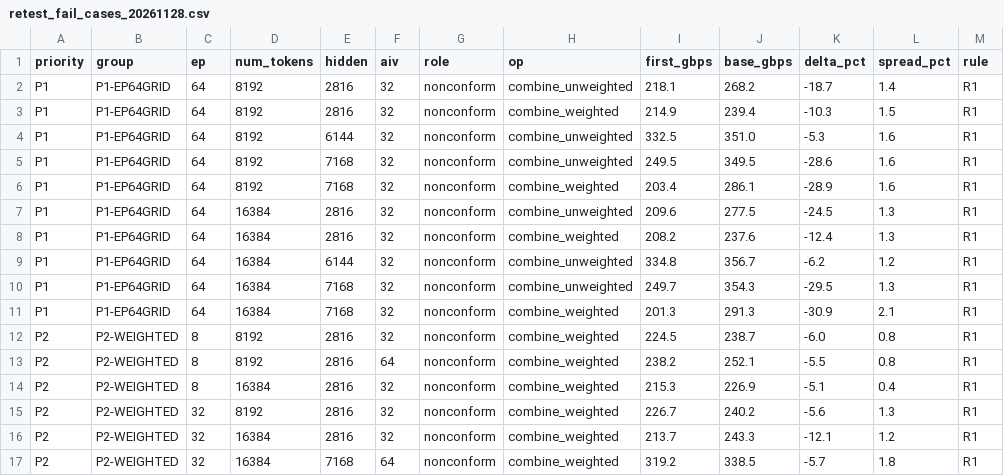
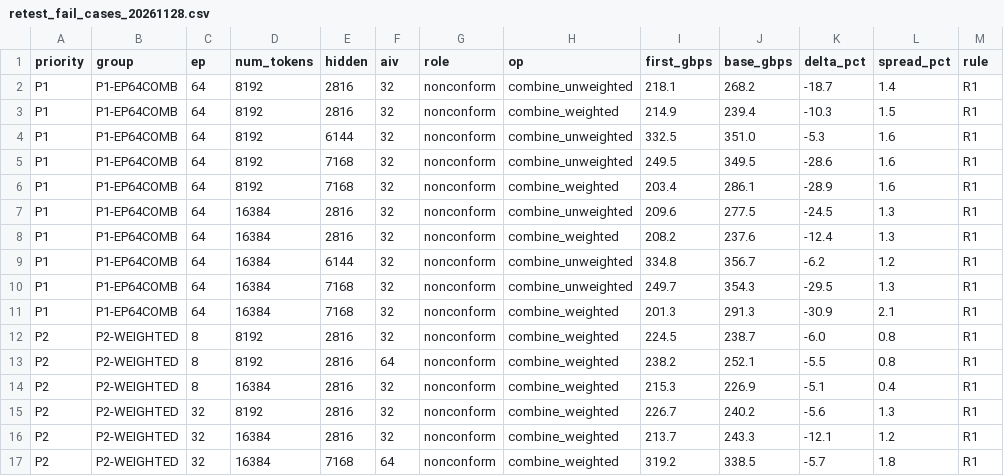
Before and after one commit to OY-tao/PUB_TEST, a CSV file: data/DeepEP_CLOS/retest_fail_cases_20261128.csv, drawn as a sheet; only a part is shown; the diff names each change by its address in the sheet, - before the commit and + after, or states it on an @@ line.

Commit message:
change(DeepEP_CLOS): EP64 在原始 12 例里只跑已劣化的 6 格（AIV=32）
用户 2026-11-29 定：EP64 按原始 12 例的口径取，但只跑性能劣化的格。

- 12 例 = T 8192/16384 × H 2816/6144/7168 × AIV 32/64；
  AIV=32 的 6 格首测 combine_un 全部 ≤ −5%（−5.3~−29.5%）⇒ 纳入复测
- AIV=64 的 6 格**从未测过**（R3 主批只有 EP8/16/32，EP64 仅 supp 网格的 AIV 8/32）
  ⇒ 无实测值，谈不上「劣化」，本轮不跑；基线快照这 6 格对照齐，缺的是我方数据
- EP64_FULL_GRID 置 False（True = 连 AIV=64 一起补首测，展开回 12 例）
- 组键 P1-EP64GRID → P1-EP64COMB，标题/文案改为「原始 12 例中的 AIV=32 六格」

结果：12 格 / 36 次运行（P1 EP64 6 格 + P2 EP8/EP32 6 格）
排期：EP64 18 次 × 4.3 min ≈ 77 min 为瓶颈，EP32/EP8 并行 ⇒ 单波约 1.5 h

同步改：R3性能实测分析头部指路、测试进展总览、scripts/README 的重测命令
（原来分两步 --supp/主网格，现一条 --eps 8,32,64 走 RETEST_EP_NODES）

```diff
--- a/data/DeepEP_CLOS/retest_fail_cases_20261128.csv
+++ b/data/DeepEP_CLOS/retest_fail_cases_20261128.csv
-B2:B11 (group): P1-EP64GRID
+B2:B11 (group): P1-EP64COMB
```
Also changed, not shown: 6 other files.
